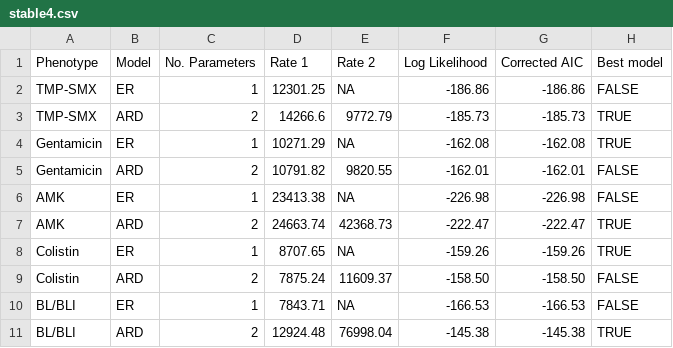
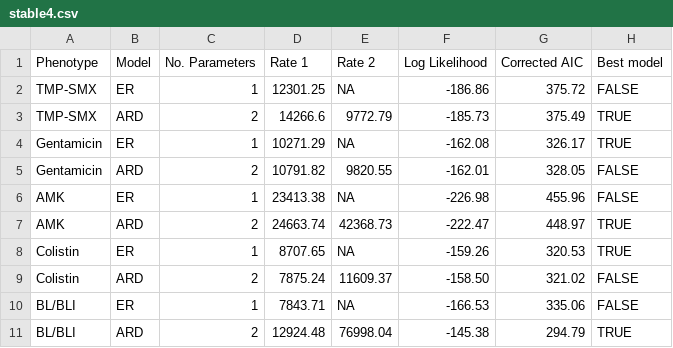
Before and after one commit to kylegontjes/phylogenetic-resistance-ms, a CSV file: tables/stable4.csv, drawn as a sheet.

```diff
--- a/tables/stable4.csv
+++ b/tables/stable4.csv
@@ -1,11 +1,11 @@
 Phenotype,Model,No. Parameters,Rate 1,Rate 2,Log Likelihood,Corrected AIC,Best model
-TMP-SMX,ER,1,12301.25,NA,-186.86,-186.86,FALSE
-TMP-SMX,ARD,2,14266.6,9772.79,-185.73,-185.73,TRUE
-Gentamicin,ER,1,10271.29,NA,-162.08,-162.08,TRUE
-Gentamicin,ARD,2,10791.82,9820.55,-162.01,-162.01,FALSE
-AMK,ER,1,23413.38,NA,-226.98,-226.98,FALSE
-AMK,ARD,2,24663.74,42368.73,-222.47,-222.47,TRUE
-Colistin,ER,1,8707.65,NA,-159.26,-159.26,TRUE
-Colistin,ARD,2,7875.24,11609.37,-158.50,-158.50,FALSE
-BL/BLI,ER,1,7843.71,NA,-166.53,-166.53,FALSE
-BL/BLI,ARD,2,12924.48,76998.04,-145.38,-145.38,TRUE
+TMP-SMX,ER,1,12301.25,NA,-186.86,375.72,FALSE
+TMP-SMX,ARD,2,14266.6,9772.79,-185.73,375.49,TRUE
+Gentamicin,ER,1,10271.29,NA,-162.08,326.17,TRUE
+Gentamicin,ARD,2,10791.82,9820.55,-162.01,328.05,FALSE
+AMK,ER,1,23413.38,NA,-226.98,455.96,FALSE
+AMK,ARD,2,24663.74,42368.73,-222.47,448.97,TRUE
+Colistin,ER,1,8707.65,NA,-159.26,320.53,TRUE
+Colistin,ARD,2,7875.24,11609.37,-158.50,321.02,FALSE
+BL/BLI,ER,1,7843.71,NA,-166.53,335.06,FALSE
+BL/BLI,ARD,2,12924.48,76998.04,-145.38,294.79,TRUE
```
Also changed, not shown: 3 other files.
